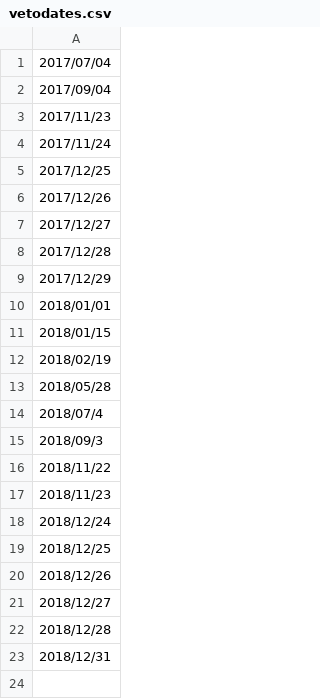
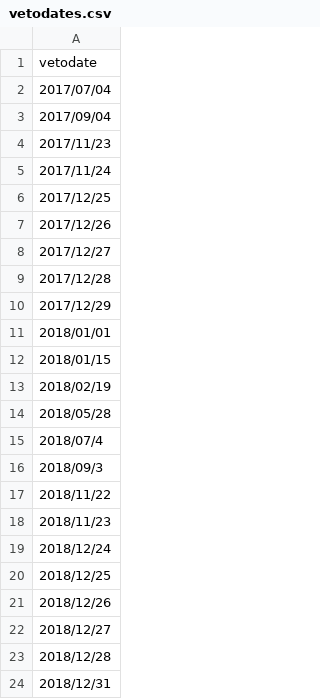
Before and after one commit to CaltechExperimentalGravity/RoboTsar, a CSV file: vetodates.csv, drawn as a sheet.

Commit message:
Added column header

```diff
--- a/vetodates.csv
+++ b/vetodates.csv
@@ -1 +1,2 @@
+vetodate
 2017/07/04
```
